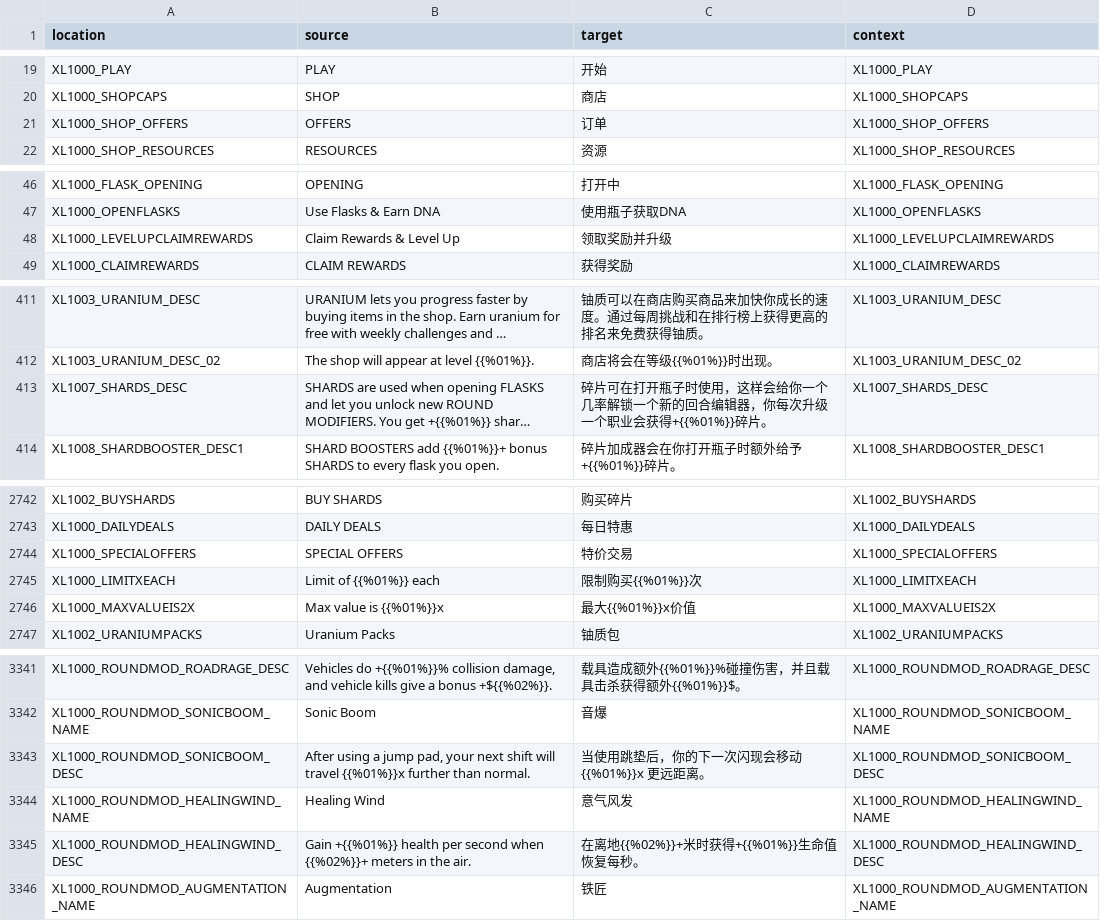
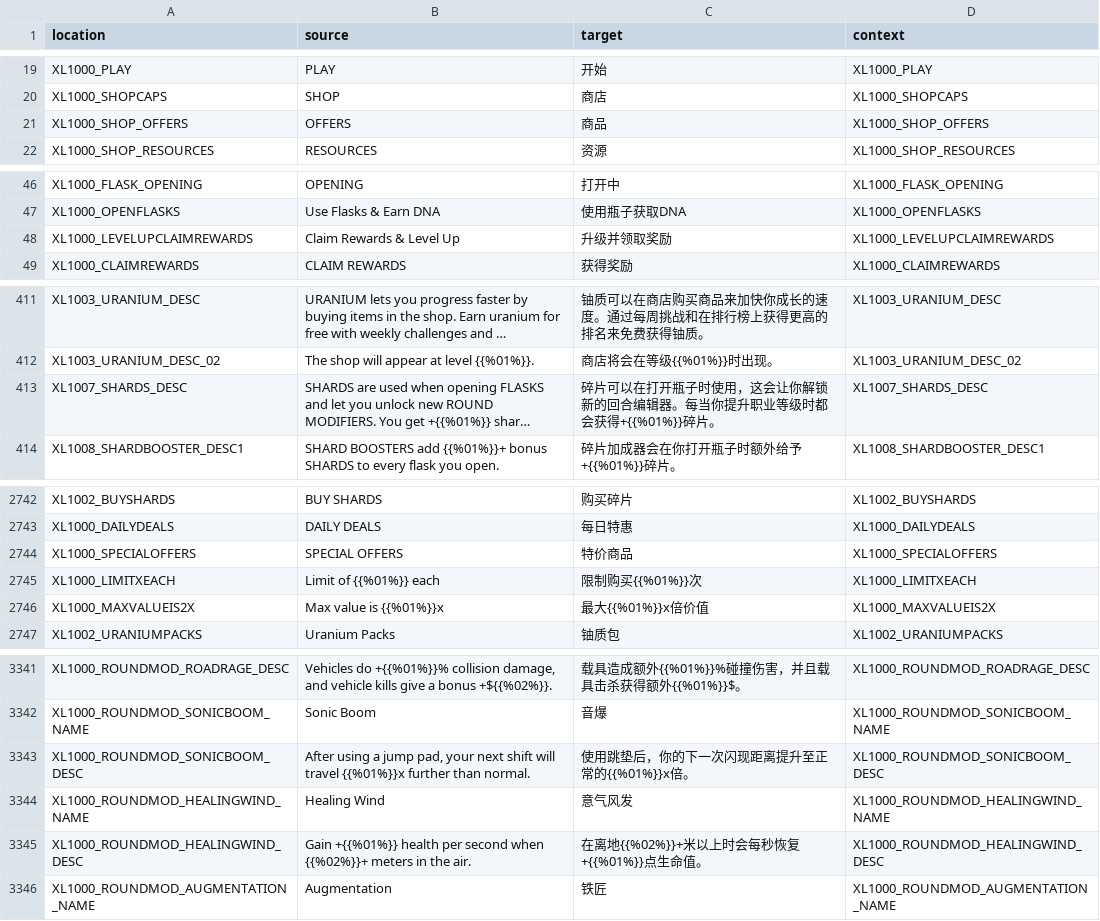
Before and after one commit to bencelot/GeneshiftTranslations, a CSV file: zh_Hans.csv, drawn as a sheet; only a part is shown, gaps mark what is left out; long unchanged cells end in …; the diff covers the shown part only; the diff names each change by its address in the sheet, - before the commit and + after, or states it on an @@ line.

```diff
--- a/zh_Hans.csv
+++ b/zh_Hans.csv
-C21 (target): 订单
+C21 (target): 商品
-C48 (target): 领取奖励并升级
+C48 (target): 升级并领取奖励
-C413 (target): 碎片可在打开瓶子时使用，这样会给你一个几率解锁一个新的回合编辑器，你每次升级一个职业会获得+{{%01%}}…
+C413 (target): 碎片可以在打开瓶子时使用，这会让你解锁新的回合编辑器。每当你提升职业等级时都会获得+{{%01%}}…
-C2744 (target): 特价交易
+C2744 (target): 特价商品
-C2746 (target): 最大{{%01%}}x价值
+C2746 (target): 最大{{%01%}}x倍价值
-C3343 (target): 当使用跳垫后，你的下一次闪现会移动 {{%01%}}x 更远距离。
+C3343 (target): 使用跳垫后，你的下一次闪现距离提升至正常的{{%01%}}x倍。
-C3345 (target): 在离地{{%02%}}+米时获得+{{%01%}}生命值恢复每秒。
+C3345 (target): 在离地{{%02%}}+米以上时会每秒恢复+{{%01%}}点生命值。
```
Also changed, not shown: 4 added rows, 4 removed rows and 12 edited cells elsewhere in this file, de.csv, en.csv, 4 other files.
